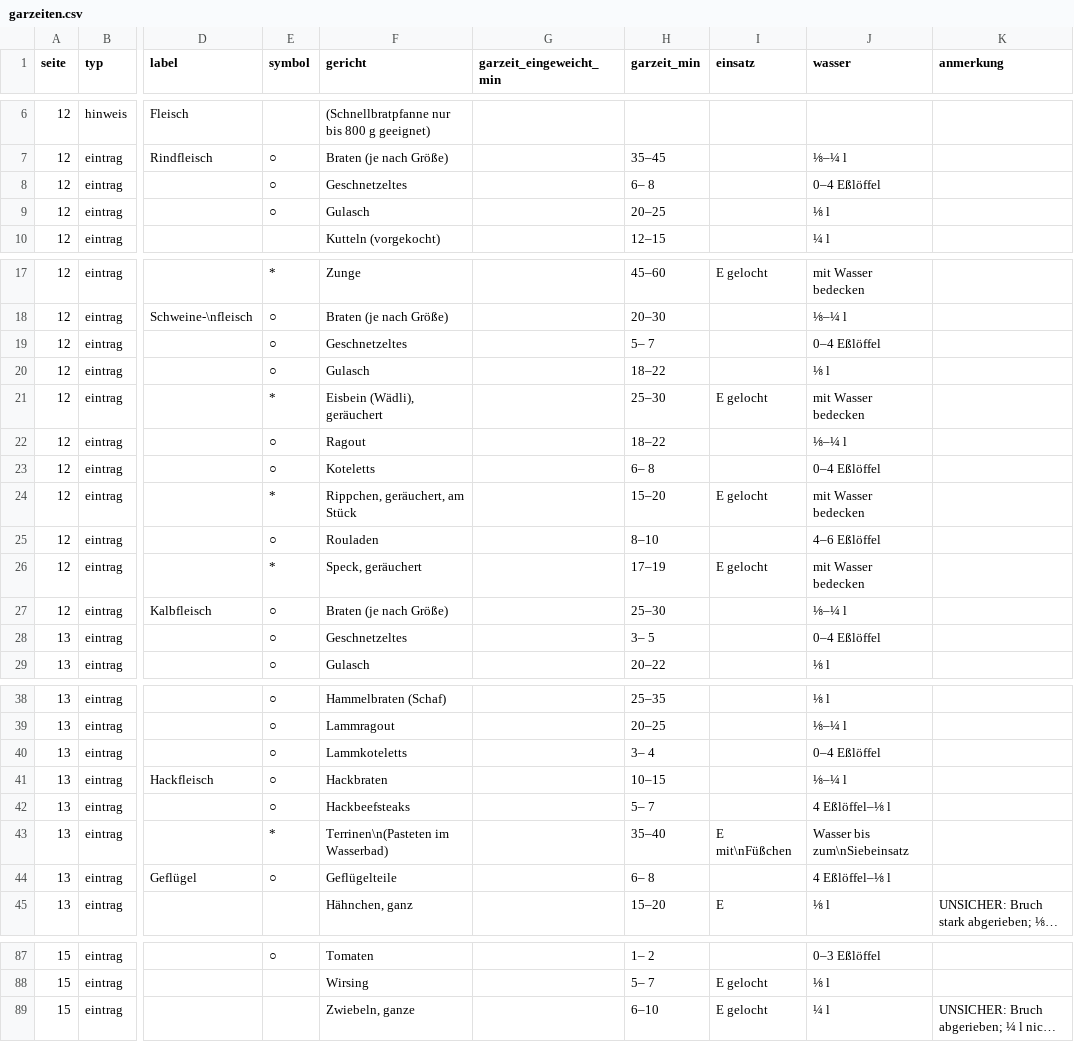
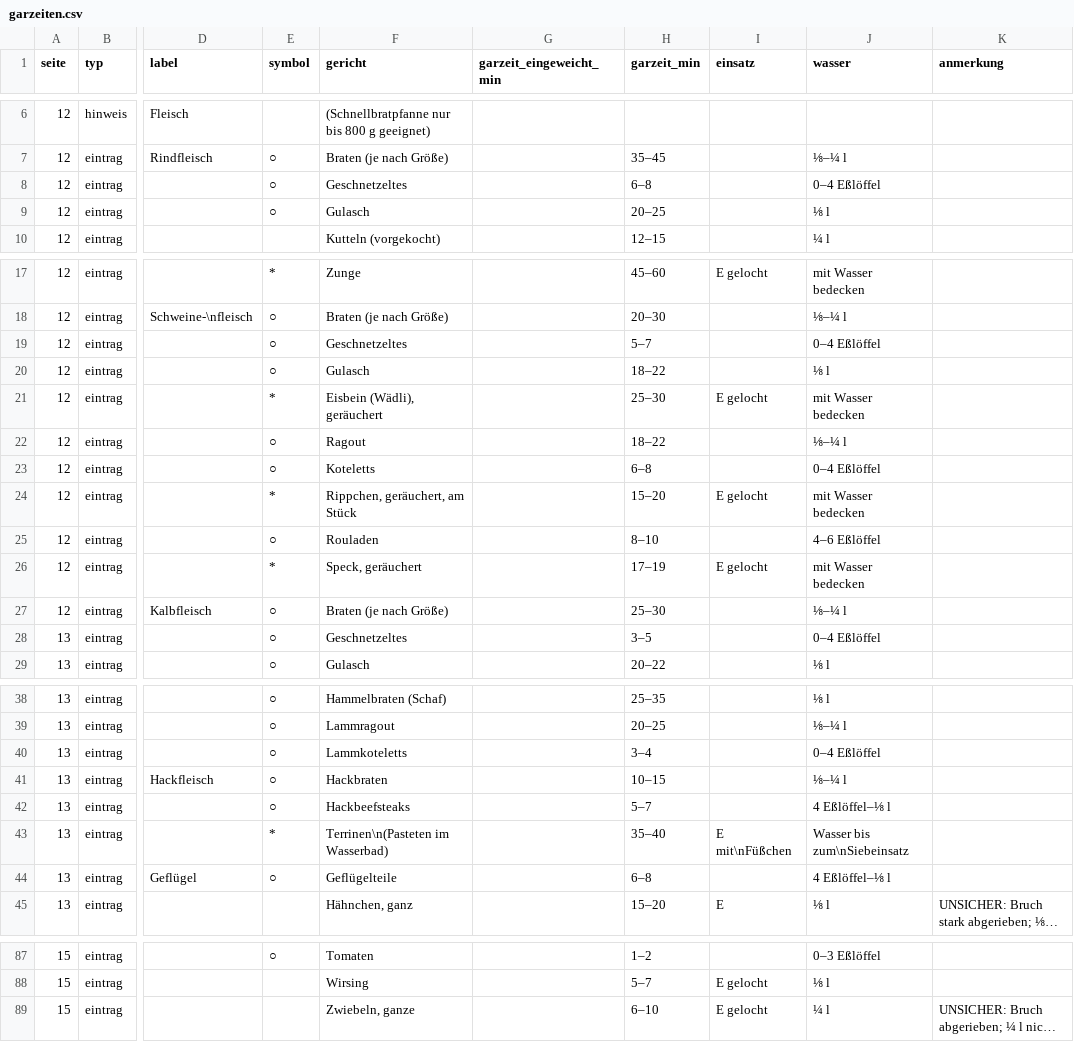
Before and after one commit to NiklasNeugebauer/test, a CSV file: garzeiten/garzeiten.csv, drawn as a sheet; only a part is shown, gaps mark what is left out; long unchanged cells end in …; the diff covers the shown part only; the diff names each change by its address in the sheet, - before the commit and + after, or states it on an @@ line.

```diff
--- a/garzeiten/garzeiten.csv
+++ b/garzeiten/garzeiten.csv
-H8 (garzeit_min): 6– 8
+H8 (garzeit_min): 6–8
-H19 (garzeit_min): 5– 7
+H19 (garzeit_min): 5–7
-H23 (garzeit_min): 6– 8
+H23 (garzeit_min): 6–8
-H28 (garzeit_min): 3– 5
+H28 (garzeit_min): 3–5
-H40 (garzeit_min): 3– 4
+H40 (garzeit_min): 3–4
-H42 (garzeit_min): 5– 7
+H42 (garzeit_min): 5–7
-H44 (garzeit_min): 6– 8
+H44 (garzeit_min): 6–8
-H87 (garzeit_min): 1– 2
+H87 (garzeit_min): 1–2
-H88 (garzeit_min): 5– 7
+H88 (garzeit_min): 5–7
```
Also changed, not shown: 19 edited cells elsewhere in this file, 35 other files.
